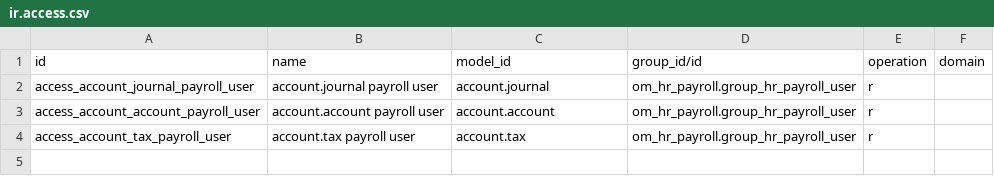
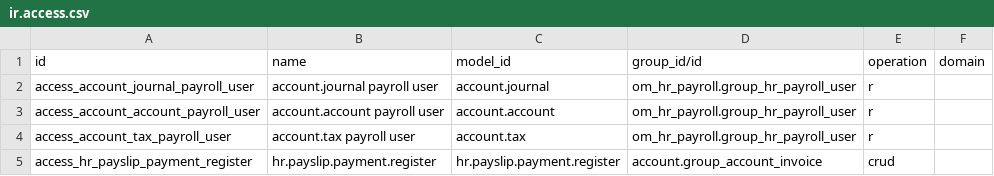
Before and after one commit to odoomates/hr, a CSV file: om_hr_payroll_account/security/ir.access.csv, drawn as a sheet; the diff names each change by its address in the sheet, - before the commit and + after, or states it on an @@ line.

Commit message:
[IMP] *: v20.0 bank statement import, currency revaluation, statements and salary payments
New modules:
- om_account_bank_statement_import: import the statements of the bank in CAMT.053, MT940, OFX,
  QFX, QIF, CSV and Excel, with a map of the columns per bank; the journal is recognised from the
  account number of the file and the transactions already imported are left out
- om_currency_revaluation: restate the open foreign currency balances at the rate of a chosen
  date, with the unrealized gains and losses and their reversal in the next period

Improvements:
- om_hr_payroll_account: register the payment of a payslip or of a batch, payment status, the
  accounts of the salary rules set per company with a migration, cross-company posting fix
- om_hr_payroll: Payroll Analysis on the batches, send the selected payslips by email
- om_account_followup: vendor statement, customer statement in Excel and by email
- om_recurring_payments: Auto-Post Entries menu, red status when a payment failed
- om_account_accountant: refuse to post an invoice over the credit limit of the customer, with a
  group to override it and the override logged on the invoice
- om_account_budget: over-budget alerts

Fixes:
- om_data_remove: the bank statement balances are computed again after a data cleaning
- om_hr_payroll_account: a payslip line keeps the accounts it was computed with, so that the
  upgrade of a database holding payslips does not fail
- om_account_accountant: a stray line in the manifest made Odoo ignore the module; its group uses
  a privilege, as res.groups has no category any more in 19.5

Tests for the daily books, the data cleaning and the budget purchases, refreshed .pot templates,
new ones for the spreadsheet modules, and the release notes of om_hr_payroll_account.

```diff
--- a/om_hr_payroll_account/security/ir.access.csv
+++ b/om_hr_payroll_account/security/ir.access.csv
+row 5: access_hr_payslip_payment_register | hr.payslip.payment.register | hr.payslip.payment.register | account.group_account_invoice | crud
```
Also changed, not shown: 27 other files.
